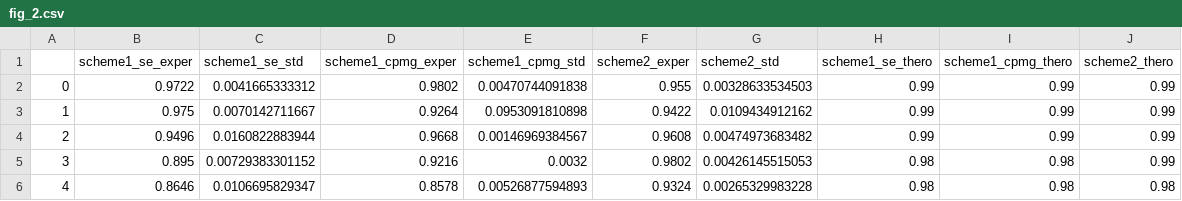
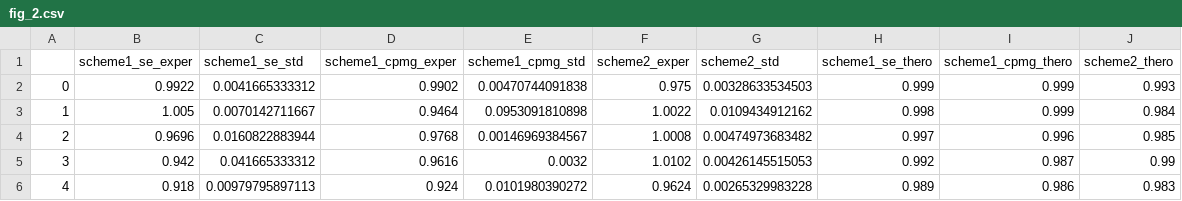
Before and after one commit to Amazingxt/Berry_Phase, a CSV file: fig_2.csv, drawn as a sheet; only a part is shown; the diff covers the shown part only.

```diff
--- a/fig_2.csv
+++ b/fig_2.csv
@@ -1,6 +1,6 @@
 ,scheme1_se_exper,scheme1_se_std,scheme1_cpmg_exper,scheme1_cpmg_std,scheme2_exper,scheme2_std,scheme1_se_thero,scheme1_cpmg_thero,scheme2_thero
-0,0.9722,0.0041665333312,0.9802,0.00470744091838,0.955,0.00328633534503,0.99,0.99,0.99
-1,0.975,0.0070142711667,0.9264,0.0953091810898,0.9422,0.0109434912162,0.99,0.99,0.99
-2,0.9496,0.0160822883944,0.9668,0.00146969384567,0.9608,0.00474973683482,0.99,0.99,0.99
-3,0.895,0.00729383301152,0.9216,0.0032,0.9802,0.00426145515053,0.98,0.98,0.99
-4,0.8646,0.0106695829347,0.8578,0.00526877594893,0.9324,0.00265329983228,0.98,0.98,0.98
+0,0.9922,0.0041665333312,0.9902,0.00470744091838,0.975,0.00328633534503,0.999,0.999,0.993
+1,1.005,0.0070142711667,0.9464,0.0953091810898,1.0022,0.0109434912162,0.998,0.999,0.984
+2,0.9696,0.0160822883944,0.9768,0.00146969384567,1.0008,0.00474973683482,0.997,0.996,0.985
+3,0.942,0.041665333312,0.9616,0.0032,1.0102,0.00426145515053,0.992,0.987,0.99
+4,0.918,0.00979795897113,0.924,0.0101980390272,0.9624,0.00265329983228,0.989,0.986,0.983
```
Also changed, not shown: 32 edited cells elsewhere in this file, fig_1.csv, fig_3.csv, 22 other files.
